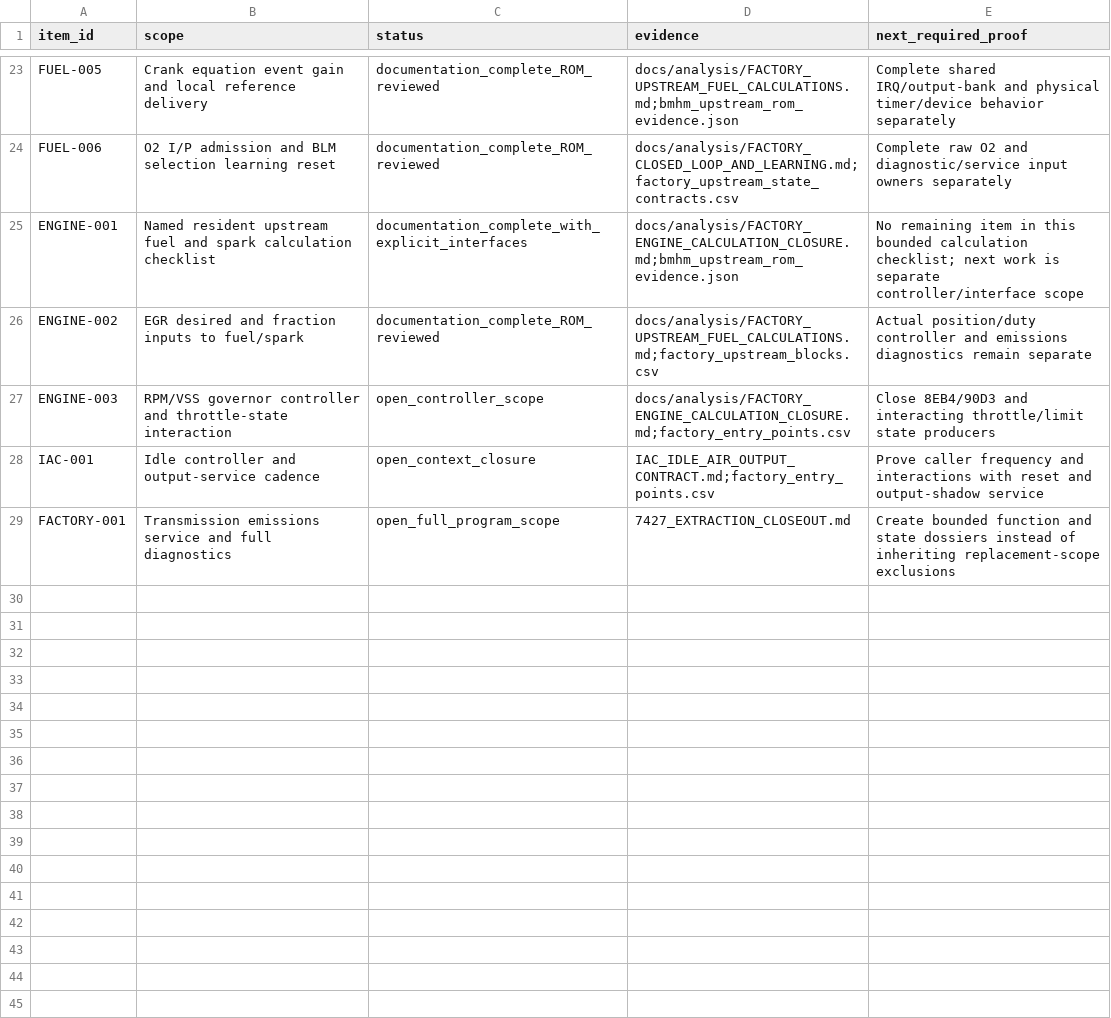
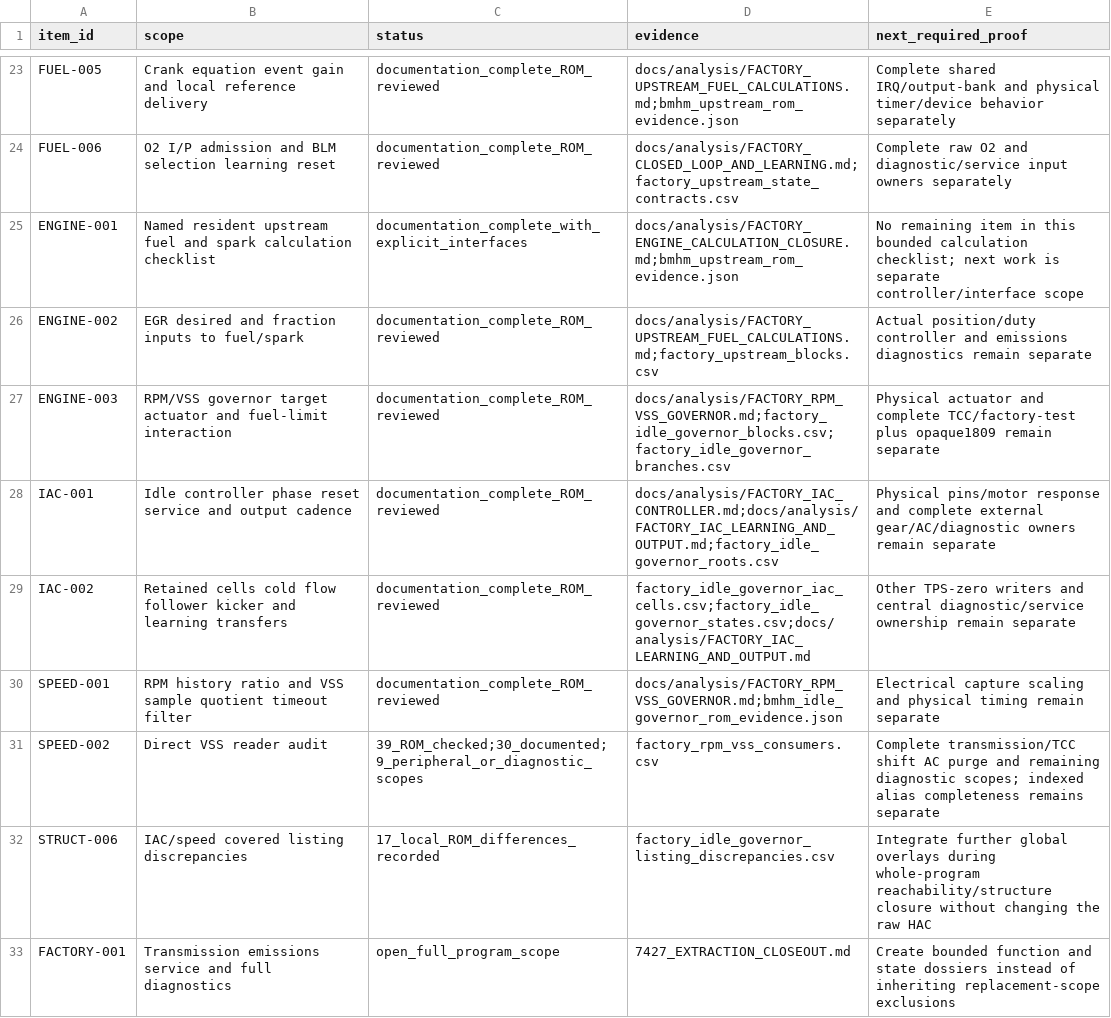
Before and after one commit to snow663/7427HWContract, a CSV file: maps/structure/factory_re_worklist.csv, drawn as a sheet; only a part is shown, gaps mark what is left out.

Commit message:
Document factory IAC RPM VSS and governor control from ROM

```diff
--- a/maps/structure/factory_re_worklist.csv
+++ b/maps/structure/factory_re_worklist.csv
@@ -26,4 +26,8 @@ ENGINE-001,Named resident upstream fuel and spark calculation checklist,document
 ENGINE-002,EGR desired and fraction inputs to fuel/spark,documentation_complete_ROM_reviewed,docs/analysis/FACTORY_UPSTREAM_FUEL_CALCULATIONS.md;factory_upstream_blocks.csv,Actual position/duty controller and emissions diagnostics remain separate
-ENGINE-003,RPM/VSS governor controller and throttle-state interaction,open_controller_scope,docs/analysis/FACTORY_ENGINE_CALCULATION_CLOSURE.md;factory_entry_points.csv,Close 8EB4/90D3 and interacting throttle/limit state producers
-IAC-001,Idle controller and output-service cadence,open_context_closure,IAC_IDLE_AIR_OUTPUT_CONTRACT.md;factory_entry_points.csv,Prove caller frequency and interactions with reset and output-shadow service
+ENGINE-003,RPM/VSS governor target actuator and fuel-limit interaction,documentation_complete_ROM_reviewed,docs/analysis/FACTORY_RPM_VSS_GOVERNOR.md;factory_idle_governor_blocks.csv;factory_idle_governor_branches.csv,Physical actuator and complete TCC/factory-test plus opaque1809 remain separate
+IAC-001,Idle controller phase reset service and output cadence,documentation_complete_ROM_reviewed,docs/analysis/FACTORY_IAC_CONTROLLER.md;docs/analysis/FACTORY_IAC_LEARNING_AND_OUTPUT.md;factory_idle_governor_roots.csv,Physical pins/motor response and complete external gear/AC/diagnostic owners remain separate
+IAC-002,Retained cells cold flow follower kicker and learning transfers,documentation_complete_ROM_reviewed,factory_idle_governor_iac_cells.csv;factory_idle_governor_states.csv;docs/analysis/FACTORY_IAC_LEARNING_AND_OUTPUT.md,Other TPS-zero writers and central diagnostic/service ownership remain separate
+SPEED-001,RPM history ratio and VSS sample quotient timeout filter,documentation_complete_ROM_reviewed,docs/analysis/FACTORY_RPM_VSS_GOVERNOR.md;bmhm_idle_governor_rom_evidence.json,Electrical capture scaling and physical timing remain separate
+SPEED-002,Direct VSS reader audit,39_ROM_checked;30_documented;9_peripheral_or_diagnostic_scopes,factory_rpm_vss_consumers.csv,Complete transmission/TCC shift AC purge and remaining diagnostic scopes; indexed alias completeness remains separate
+STRUCT-006,IAC/speed covered listing discrepancies,17_local_ROM_differences_recorded,factory_idle_governor_listing_discrepancies.csv,Integrate further global overlays during whole-program reachability/structure closure without changing the raw HAC
 FACTORY-001,Transmission emissions service and full diagnostics,open_full_program_scope,7427_EXTRACTION_CLOSEOUT.md,Create bounded function and state dossiers instead of inheriting replacement-scope exclusions
```
Also changed, not shown: maps/contracts/iac_enable_fault_gate_contract.csv, maps/contracts/iac_idle_air_output_contract.csv, 30 other files.
